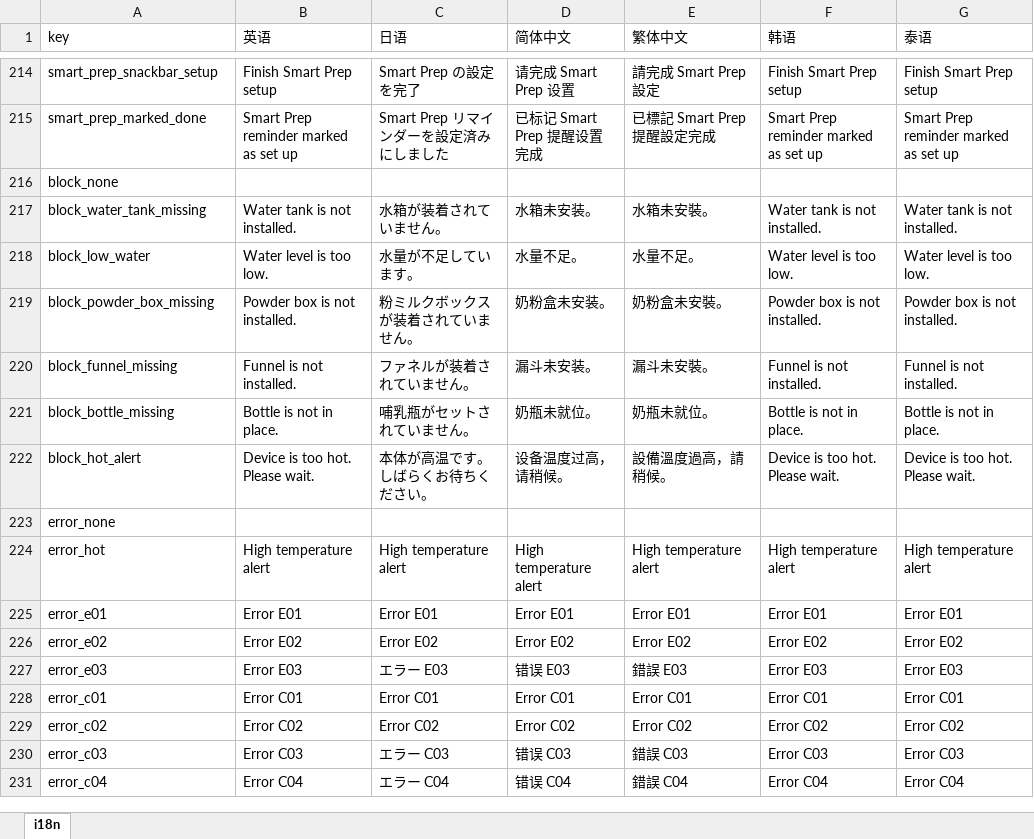
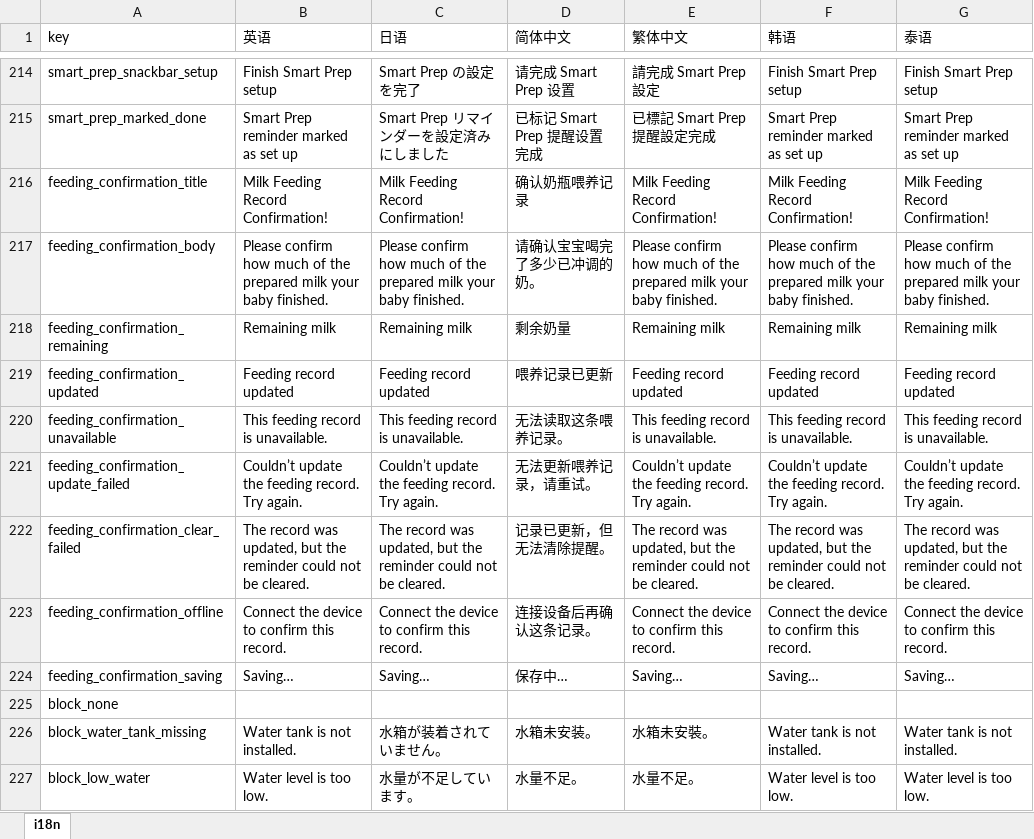
Before and after one commit to WisdomOasis/smart-bottle-maker, an Excel workbook: i18n_export.xlsx, sheet i18n, drawn as a sheet; only a part is shown, gaps mark what is left out; the shorter side is filled out with more unchanged rows; values as stored, in another font and other column widths than the file's, no borders; the diff names each change by its address in the sheet, - before the commit and + after, or states it on an @@ line.

Commit message:
feat: add feeding record confirmation flow

```diff
--- a/i18n_export.xlsx (sheet i18n)
+++ b/i18n_export.xlsx (sheet i18n)
+row 216: feeding_confirmation_title | Milk Feeding Record Confirmation! | Milk Feeding Record Confirmation! | 确认奶瓶喂养记录 | Milk Feeding Record Confirmation! | Milk Feeding Record Confirmation! | Milk Feeding Record Confirmation!
+row 217: feeding_confirmation_body | Please confirm how much of the prepared milk your baby finished. | Please confirm how much of the prepared milk your baby finished. | 请确认宝宝喝完了多少已冲调的奶。 | Please confirm how much of the prepared milk your baby finished. | Please confirm how much of the prepared milk your baby finished. | Please confirm how much of the prepared milk your baby finished.
+row 218: feeding_confirmation_remaining | Remaining milk | Remaining milk | 剩余奶量 | Remaining milk | Remaining milk | Remaining milk
+row 219: feeding_confirmation_updated | Feeding record updated | Feeding record updated | 喂养记录已更新 | Feeding record updated | Feeding record updated | Feeding record updated
+row 220: feeding_confirmation_unavailable | This feeding record is unavailable. | This feeding record is unavailable. | 无法读取这条喂养记录。 | This feeding record is unavailable. | This feeding record is unavailable. | This feeding record is unavailable.
+row 221: feeding_confirmation_update_failed | Couldn’t update the feeding record. Try again. | Couldn’t update the feeding record. Try again. | 无法更新喂养记录，请重试。 | Couldn’t update the feeding record. Try again. | Couldn’t update the feeding record. Try again. | Couldn’t update the feeding record. Try again.
+row 222: feeding_confirmation_clear_failed | The record was updated, but the reminder could not be cleared. | The record was updated, but the reminder could not be cleared. | 记录已更新，但无法清除提醒。 | The record was updated, but the reminder could not be cleared. | The record was updated, but the reminder could not be cleared. | The record was updated, but the reminder could not be cleared.
+row 223: feeding_confirmation_offline | Connect the device to confirm this record. | Connect the device to confirm this record. | 连接设备后再确认这条记录。 | Connect the device to confirm this record. | Connect the device to confirm this record. | Connect the device to confirm this record.
+row 224: feeding_confirmation_saving | Saving… | Saving… | 保存中… | Saving… | Saving… | Saving…
```
Also changed, not shown: 9 other files.
